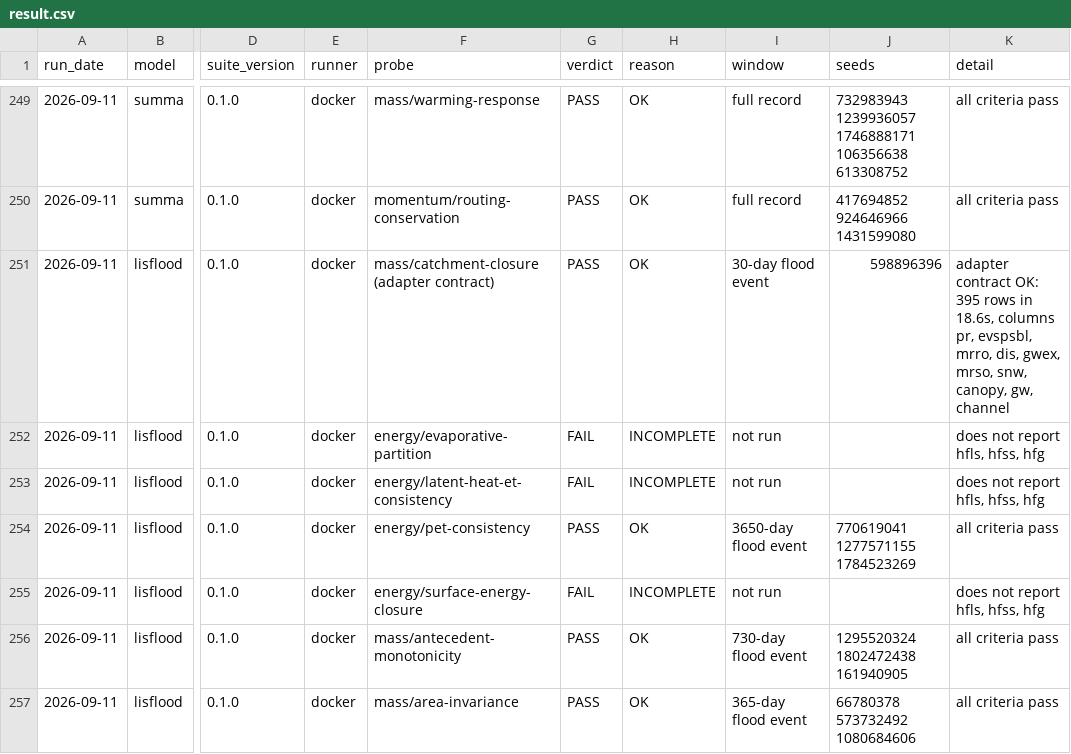
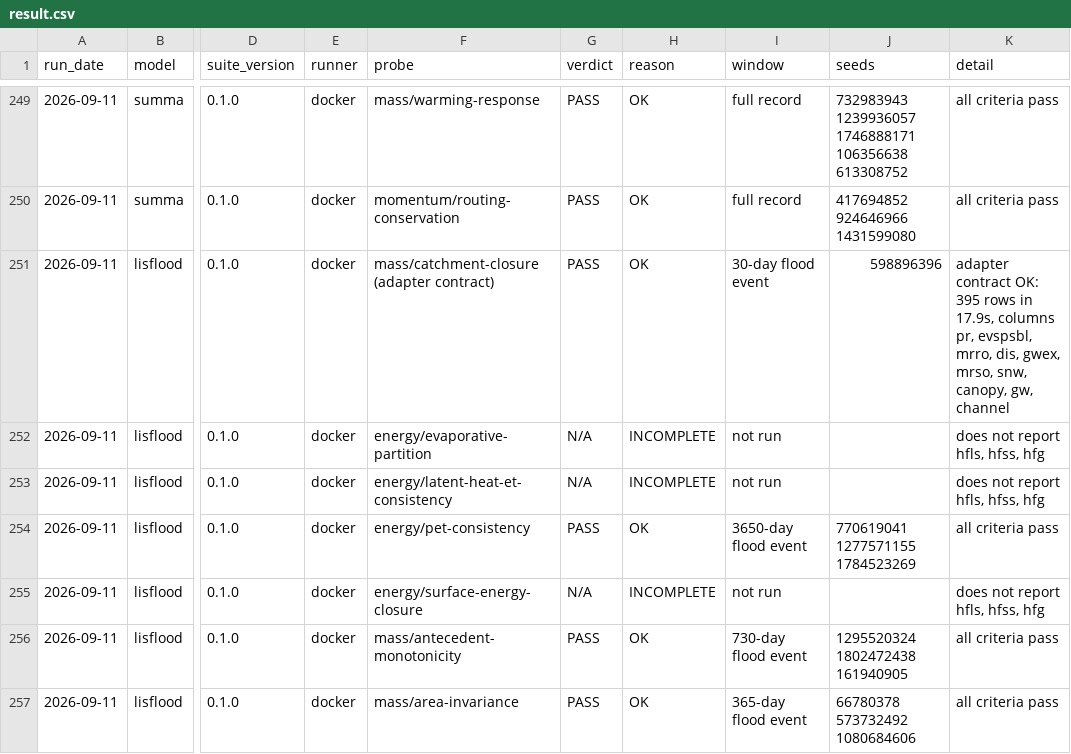
Before and after one commit to Flood-Lab/HydroTuring, a CSV file: models/result.csv, drawn as a sheet; only a part is shown, gaps mark what is left out; the diff names each change by its address in the sheet, - before the commit and + after, or states it on an @@ line.

```diff
--- a/models/result.csv
+++ b/models/result.csv
-K251 (detail): …rows in 18.6s, columns pr,…
+K251 (detail): …rows in 17.9s, columns pr,…
-G252:G253 (verdict): FAIL
+G252:G253 (verdict): N/A
-G255 (verdict): FAIL
+G255 (verdict): N/A
```
Also changed, not shown: 2 other files.
